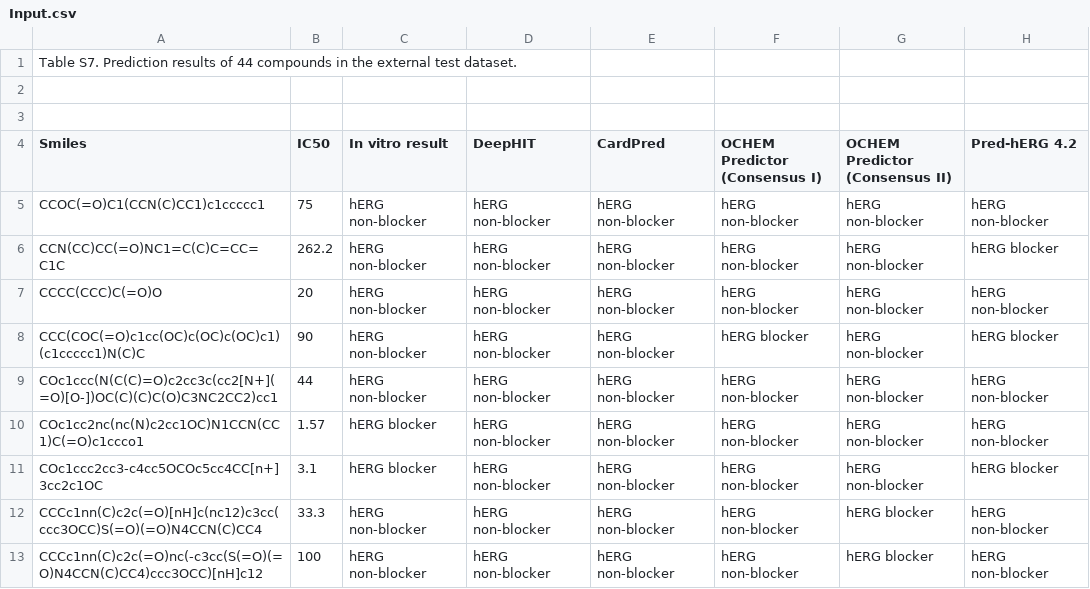
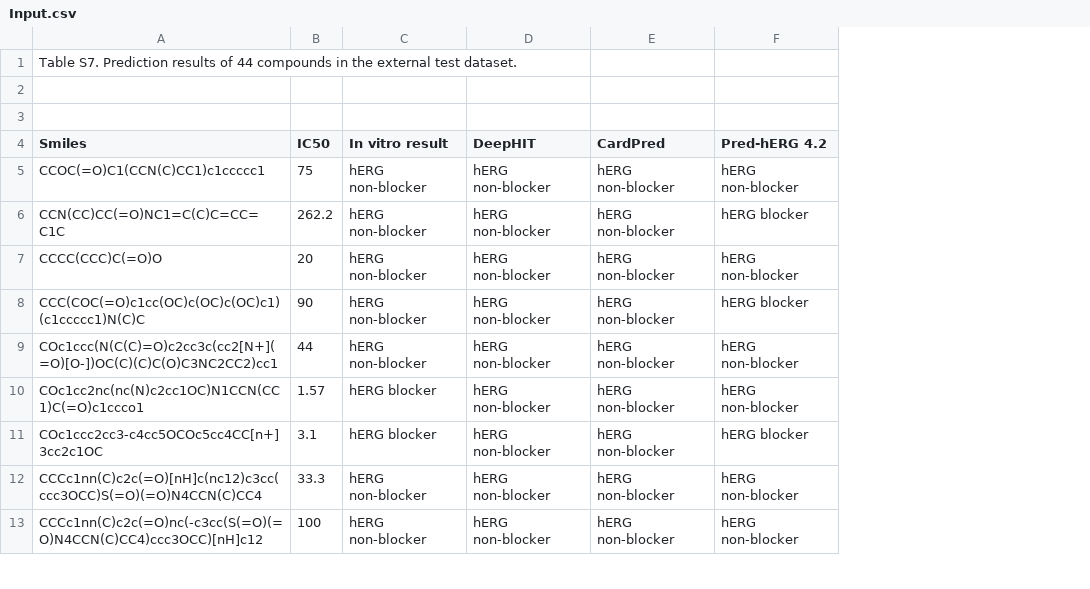
Before and after one commit to Srushhh13/model_validation, a CSV file: data/Input.csv, drawn as a sheet; only a part is shown; the diff names each change by its address in the sheet, - before the commit and + after, or states it on an @@ line.

```diff
--- a/data/Input.csv
+++ b/data/Input.csv
-column F (OCHEM Predictor (Consensus I)), rows 5-13: hERG non-blocker | hERG non-blocker | hERG non-blocker | hERG blocker | hERG non-blocker | hERG non-blocker | hERG non-blocker | hERG non-blocker | hERG non-blocker
-column G (OCHEM Predictor (Consensus II)), rows 5-13: hERG non-blocker | hERG non-blocker | hERG non-blocker | hERG non-blocker | hERG non-blocker | hERG non-blocker | hERG non-blocker | hERG blocker | hERG blocker
```
Also changed, not shown: 10 other files.
